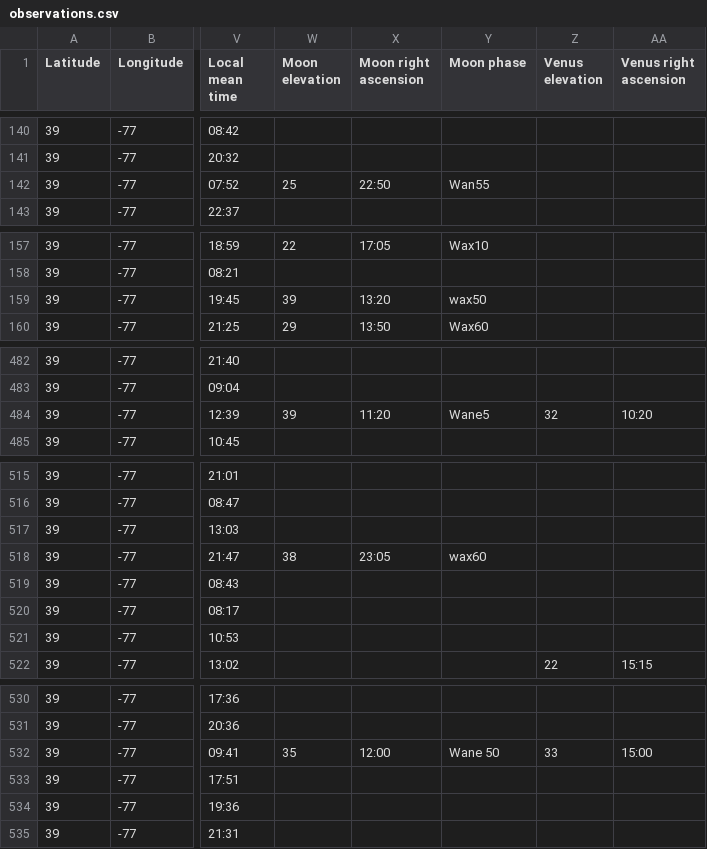
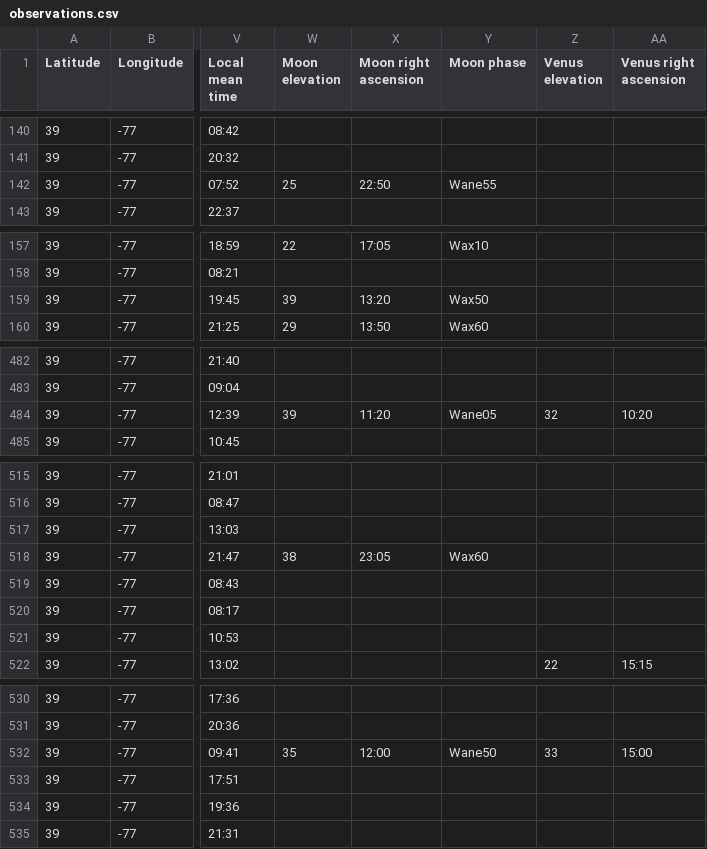
Before and after one commit to kb1dds/astrolabe_analysis, a CSV file: observations.csv, drawn as a sheet; only a part is shown, gaps mark what is left out; the diff covers the shown part only; the diff names each change by its address in the sheet, - before the commit and + after, or states it on an @@ line.

Commit message:
Handling Moon and Venus phase

```diff
--- a/observations.csv
+++ b/observations.csv
-Y142 (Moon phase): Wan55
+Y142 (Moon phase): Wane55
-Y159 (Moon phase): wax50
+Y159 (Moon phase): Wax50
-Y484 (Moon phase): Wane5
+Y484 (Moon phase): Wane05
-Y518 (Moon phase): wax60
+Y518 (Moon phase): Wax60
-Y532 (Moon phase): Wane 50
+Y532 (Moon phase): Wane50
```
Also changed, not shown: 2 edited cells elsewhere in this file, 1 other file.
